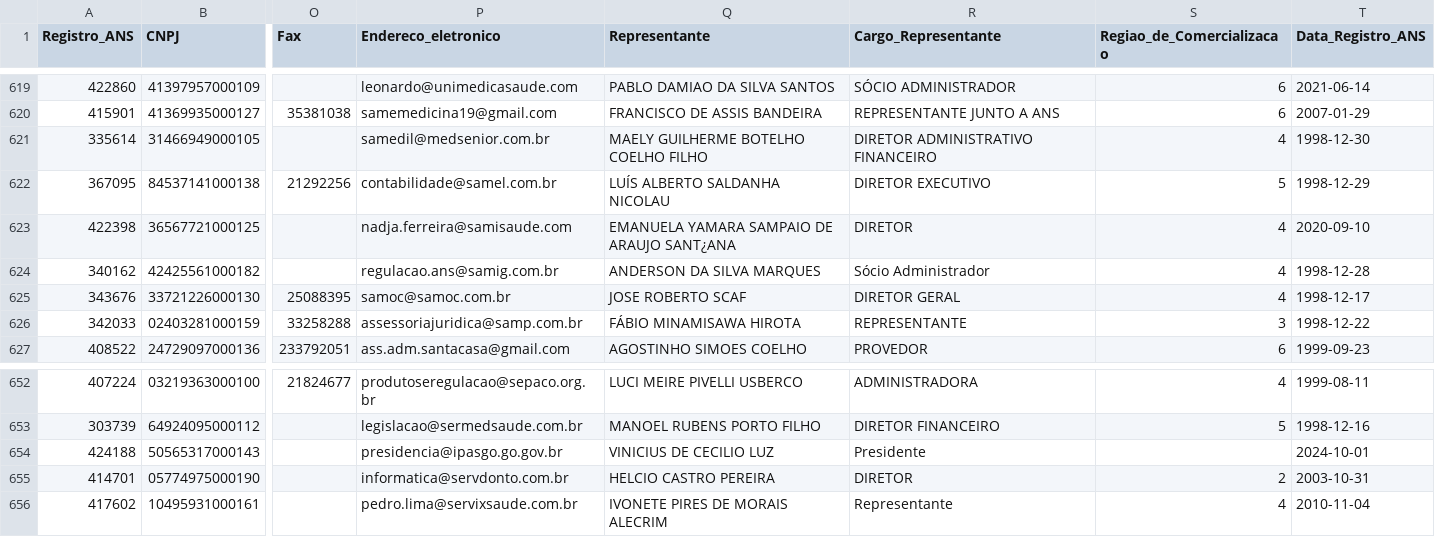
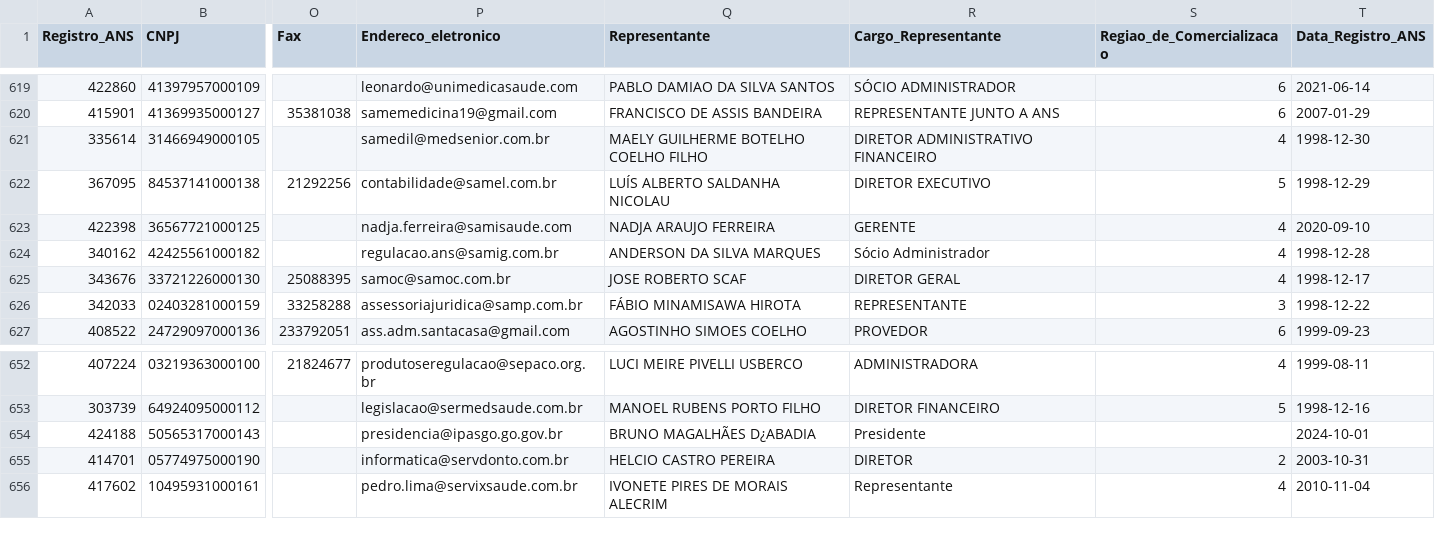
Before and after one commit to RafaelBerg/test_rh_intuitive, a CSV file: backend/downloads/database/operadoras_de_plano_de_saude_ativas/Relatorio_cadop.csv, drawn as a sheet; only a part is shown, gaps mark what is left out; the diff names each change by its address in the sheet, - before the commit and + after, or states it on an @@ line.

```diff
--- a/backend/downloads/database/operadoras_de_plano_de_saude_ativas/Relatorio_cadop.csv
+++ b/backend/downloads/database/operadoras_de_plano_de_saude_ativas/Relatorio_cadop.csv
-Q623 (Representante): EMANUELA YAMARA SAMPAIO DE ARAUJO SANT¿ANA
+Q623 (Representante): NADJA ARAUJO FERREIRA
-R623 (Cargo_Representante): DIRETOR
+R623 (Cargo_Representante): GERENTE
-Q654 (Representante): VINICIUS DE CECILIO LUZ
+Q654 (Representante): BRUNO MAGALHÃES D¿ABADIA
```
Also changed, not shown: 24 other files.
